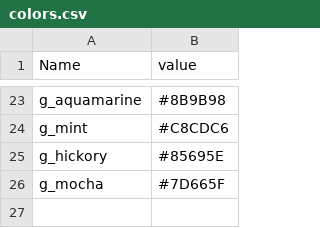
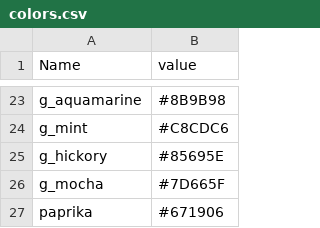
Before and after one commit to dangyogi/tile-layout, a CSV file: colors.csv, drawn as a sheet; only a part is shown, gaps mark what is left out.

```diff
--- a/colors.csv
+++ b/colors.csv
@@ -26 +26,2 @@ g_hickory,#85695E
 g_mocha,#7D665F
+paprika,#671906
```
Also changed, not shown: 6 other files.
